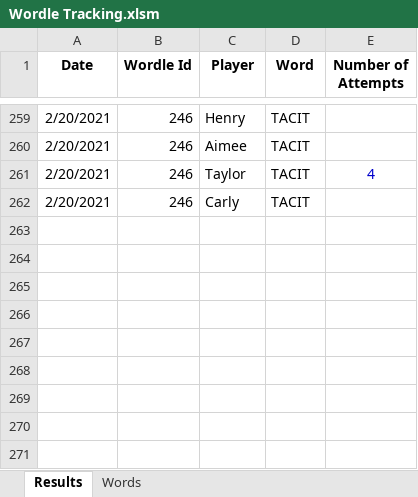
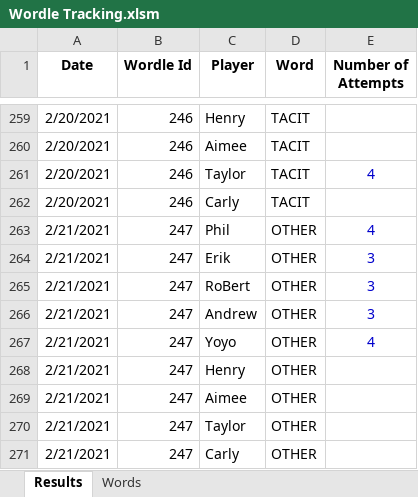
Before and after one commit to RoBtheSloB/WordleTracking, an Excel workbook: Wordle Tracking.xlsm, sheet Results, drawn as a sheet; only a part is shown, gaps mark what is left out; values as stored, in another font and other column widths than the file's, no borders; the diff names each change by its address in the sheet, - before the commit and + after, or states it on an @@ line.

Commit message:
Updated 2/21 data except TR.

```diff
--- a/Wordle Tracking.xlsm (sheet Results)
+++ b/Wordle Tracking.xlsm (sheet Results)
+row 263: 2/21/2021 | 247 | Phil | OTHER | 4
+row 264: 2/21/2021 | 247 | Erik | OTHER | 3
+row 265: 2/21/2021 | 247 | RoBert | OTHER | 3
+row 266: 2/21/2021 | 247 | Andrew | OTHER | 3
+row 267: 2/21/2021 | 247 | Yoyo | OTHER | 4
+row 268: 2/21/2021 | 247 | Henry | OTHER
+row 269: 2/21/2021 | 247 | Aimee | OTHER
+row 270: 2/21/2021 | 247 | Taylor | OTHER
+row 271: 2/21/2021 | 247 | Carly | OTHER
```
Also changed, not shown: sheet Words, 1 other file.
